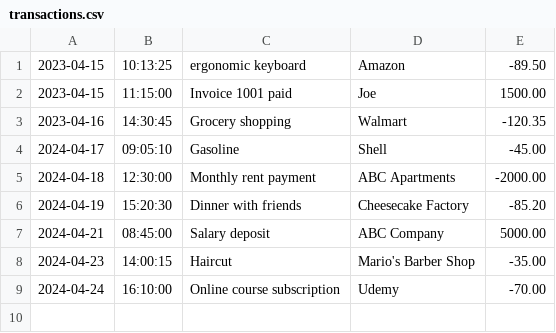
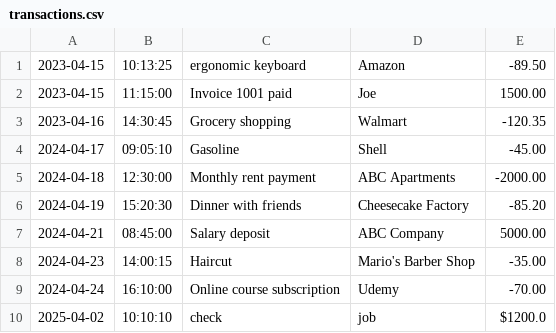
Before and after one commit to emangalloway/FinancialTracker, a CSV file: transactions.csv, drawn as a sheet; the diff names each change by its address in the sheet, - before the commit and + after, or states it on an @@ line.

```diff
--- a/transactions.csv
+++ b/transactions.csv
+row 10: 2025-04-02 | 10:10:10 | check | job | $1200.0
```
Also changed, not shown: 1 other file.
